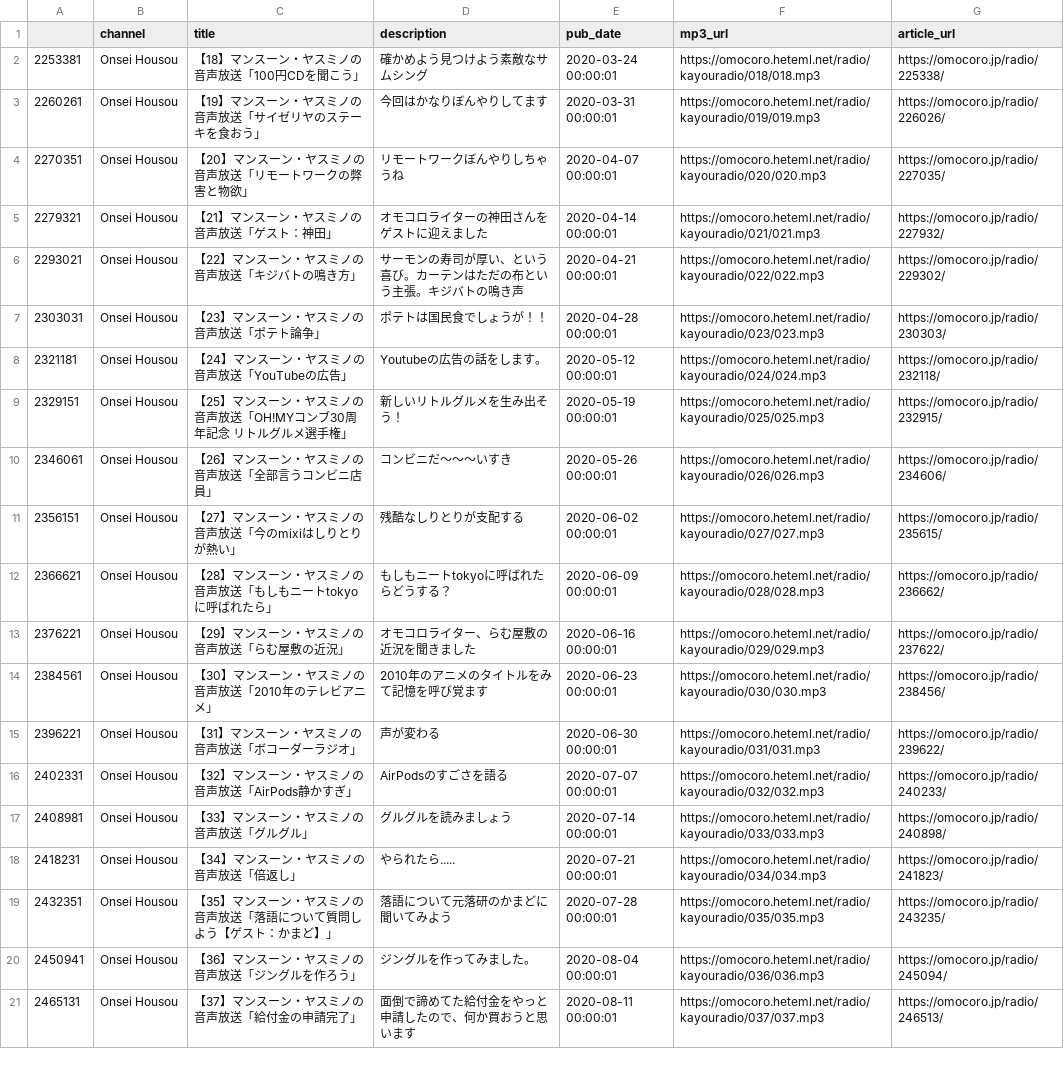
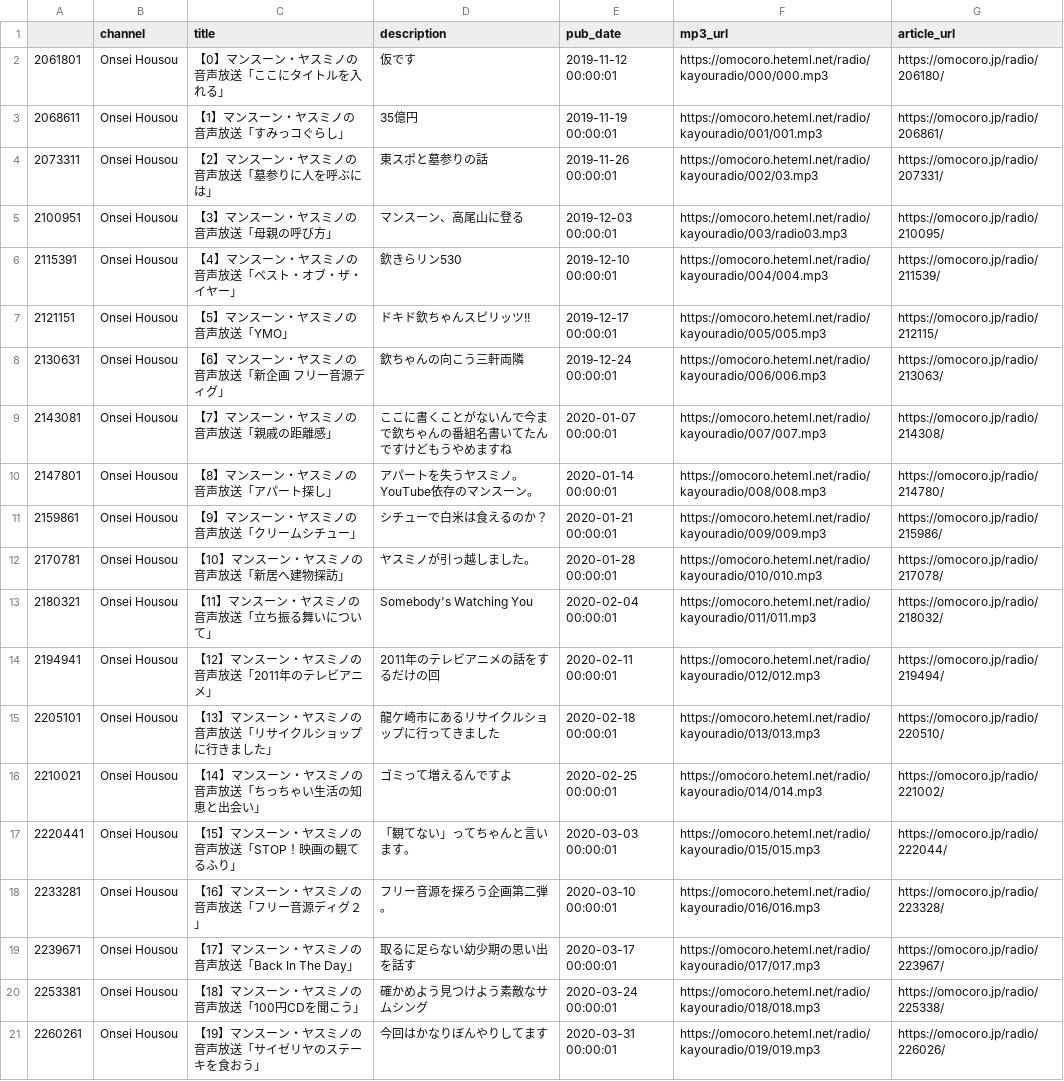
Before and after one commit to tosh1mu/omcr_radio, a CSV file: csv/onsei_master.csv, drawn as a sheet; only a part is shown; the shorter side is filled out with more unchanged rows.

```diff
--- a/csv/onsei_master.csv
+++ b/csv/onsei_master.csv
@@ -1,2 +1,20 @@
 ,channel,title,description,pub_date,mp3_url,article_url
+2061801,Onsei Housou,【0】マンスーン・ヤスミノの音声放送「ここにタイトルを入れる」,仮です,2019-11-12 00:00:01,https://omocoro.heteml.net/radio/kayouradio/000/000.mp3,https://omocoro.jp/radio/206180/
+2068611,Onsei Housou,【1】マンスーン・ヤスミノの音声放送「すみっコぐらし」,35億円,2019-11-19 00:00:01,https://omocoro.heteml.net/radio/kayouradio/001/001.mp3,https://omocoro.jp/radio/206861/
+2073311,Onsei Housou,【2】マンスーン・ヤスミノの音声放送「墓参りに人を呼ぶには」,東スポと墓参りの話,2019-11-26 00:00:01,https://omocoro.heteml.net/radio/kayouradio/002/03.mp3,https://omocoro.jp/radio/207331/
+2100951,Onsei Housou,【3】マンスーン・ヤスミノの音声放送「母親の呼び方」,マンスーン、高尾山に登る,2019-12-03 00:00:01,https://omocoro.heteml.net/radio/kayouradio/003/radio03.mp3,https://omocoro.jp/radio/210095/
+2115391,Onsei Housou,【4】マンスーン・ヤスミノの音声放送「ベスト・オブ・ザ・イヤー」,欽きらリン530,2019-12-10 00:00:01,https://omocoro.heteml.net/radio/kayouradio/004/004.mp3,https://omocoro.jp/radio/211539/
+2121151,Onsei Housou,【5】マンスーン・ヤスミノの音声放送「YMO」,ドキド欽ちゃんスピリッツ!!,2019-12-17 00:00:01,https://omocoro.heteml.net/radio/kayouradio/005/005.mp3,https://omocoro.jp/radio/212115/
+2130631,Onsei Housou,【6】マンスーン・ヤスミノの音声放送「新企画 フリー音源ディグ」,欽ちゃんの向こう三軒両隣,2019-12-24 00:00:01,https://omocoro.heteml.net/radio/kayouradio/006/006.mp3,https://omocoro.jp/radio/213063/
+2143081,Onsei Housou,【7】マンスーン・ヤスミノの音声放送「親戚の距離感」,ここに書くことがないんで今まで欽ちゃんの番組名書いてたんですけどもうやめますね,2020-01-07 00:00:01,https://omocoro.heteml.net/radio/kayouradio/007/007.mp3,https://omocoro.jp/radio/214308/
+2147801,Onsei Housou,【8】マンスーン・ヤスミノの音声放送「アパート探し」,アパートを失うヤスミノ。YouTube依存のマンスーン。,2020-01-14 00:00:01,https://omocoro.heteml.net/radio/kayouradio/008/008.mp3,https://omocoro.jp/radio/214780/
+2159861,Onsei Housou,【9】マンスーン・ヤスミノの音声放送「クリームシチュー」,シチューで白米は食えるのか？,2020-01-21 00:00:01,https://omocoro.heteml.net/radio/kayouradio/009/009.mp3,https://omocoro.jp/radio/215986/
+2170781,Onsei Housou,【10】マンスーン・ヤスミノの音声放送「新居へ建物探訪」,ヤスミノが引っ越しました。,2020-01-28 00:00:01,https://omocoro.heteml.net/radio/kayouradio/010/010.mp3,https://omocoro.jp/radio/217078/
+2180321,Onsei Housou,【11】マンスーン・ヤスミノの音声放送「立ち振る舞いについて」,Somebody's Watching You,2020-02-04 00:00:01,https://omocoro.heteml.net/radio/kayouradio/011/011.mp3,https://omocoro.jp/radio/218032/
+2194941,Onsei Housou,【12】マンスーン・ヤスミノの音声放送「2011年のテレビアニメ」,2011年のテレビアニメの話をするだけの回,2020-02-11 00:00:01,https://omocoro.heteml.net/radio/kayouradio/012/012.mp3,https://omocoro.jp/radio/219494/
+2205101,Onsei Housou,【13】マンスーン・ヤスミノの音声放送「リサイクルショップに行きました」,龍ケ崎市にあるリサイクルショップに行ってきました,2020-02-18 00:00:01,https://omocoro.heteml.net/radio/kayouradio/013/013.mp3,https://omocoro.jp/radio/220510/
+2210021,Onsei Housou,【14】マンスーン・ヤスミノの音声放送「ちっちゃい生活の知恵と出会い」,ゴミって増えるんですよ,2020-02-25 00:00:01,https://omocoro.heteml.net/radio/kayouradio/014/014.mp3,https://omocoro.jp/radio/221002/
+2220441,Onsei Housou,【15】マンスーン・ヤスミノの音声放送「STOP！映画の観てるふり」,「観てない」ってちゃんと言います。,2020-03-03 00:00:01,https://omocoro.heteml.net/radio/kayouradio/015/015.mp3,https://omocoro.jp/radio/222044/
+2233281,Onsei Housou,【16】マンスーン・ヤスミノの音声放送「フリー音源ディグ２」,フリー音源を探ろう企画第二弾。,2020-03-10 00:00:01,https://omocoro.heteml.net/radio/kayouradio/016/016.mp3,https://omocoro.jp/radio/223328/
+2239671,Onsei Housou,【17】マンスーン・ヤスミノの音声放送「Back In The Day」,取るに足らない幼少期の思い出を話す,2020-03-17 00:00:01,https://omocoro.heteml.net/radio/kayouradio/017/017.mp3,https://omocoro.jp/radio/223967/
 2253381,Onsei Housou,【18】マンスーン・ヤスミノの音声放送「100円CDを聞こう」,確かめよう見つけよう素敵なサムシング,2020-03-24 00:00:01,https://omocoro.heteml.net/radio/kayouradio/018/018.mp3,https://omocoro.jp/radio/225338/
```
Also changed, not shown: csv/mnf_master.csv, 8 other files.
